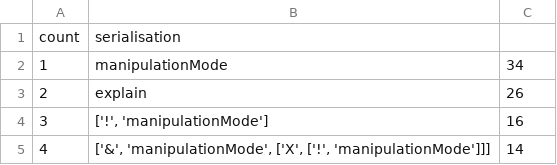
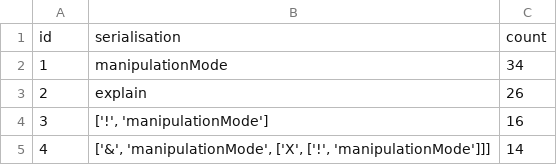
Before and after one commit to bozhidarklouchek/fret-macrofication, a CSV file: example/ExplainabilityRequirements/subterms.csv, drawn as a sheet; only a part is shown; removed rows and columns are numbered as before the commit, all else as after; the diff names each change by its address in the sheet, - before the commit and + after, or states it on an @@ line.

Commit message:
Update example csv

```diff
--- a/example/ExplainabilityRequirements/subterms.csv
+++ b/example/ExplainabilityRequirements/subterms.csv
-row 1: count | serialisation
+row 1: id | serialisation | count
```
Also changed, not shown: example/ExplainabilityRequirements/requirements.csv.
